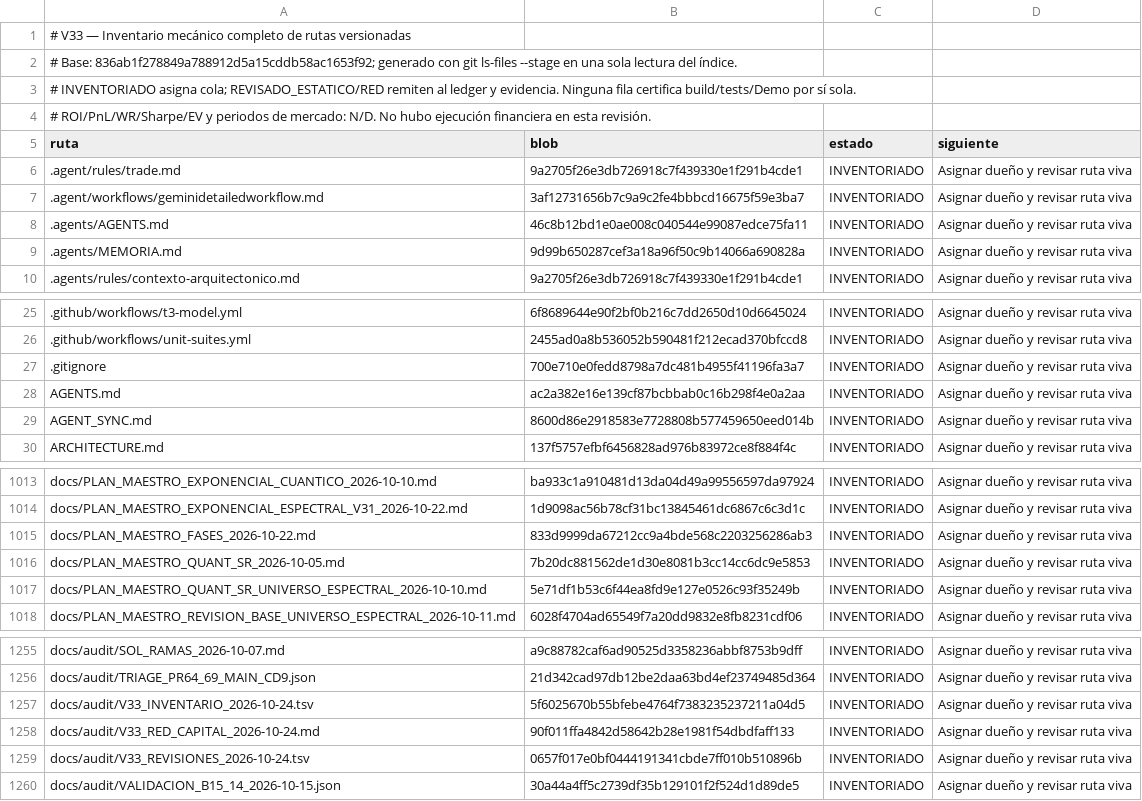
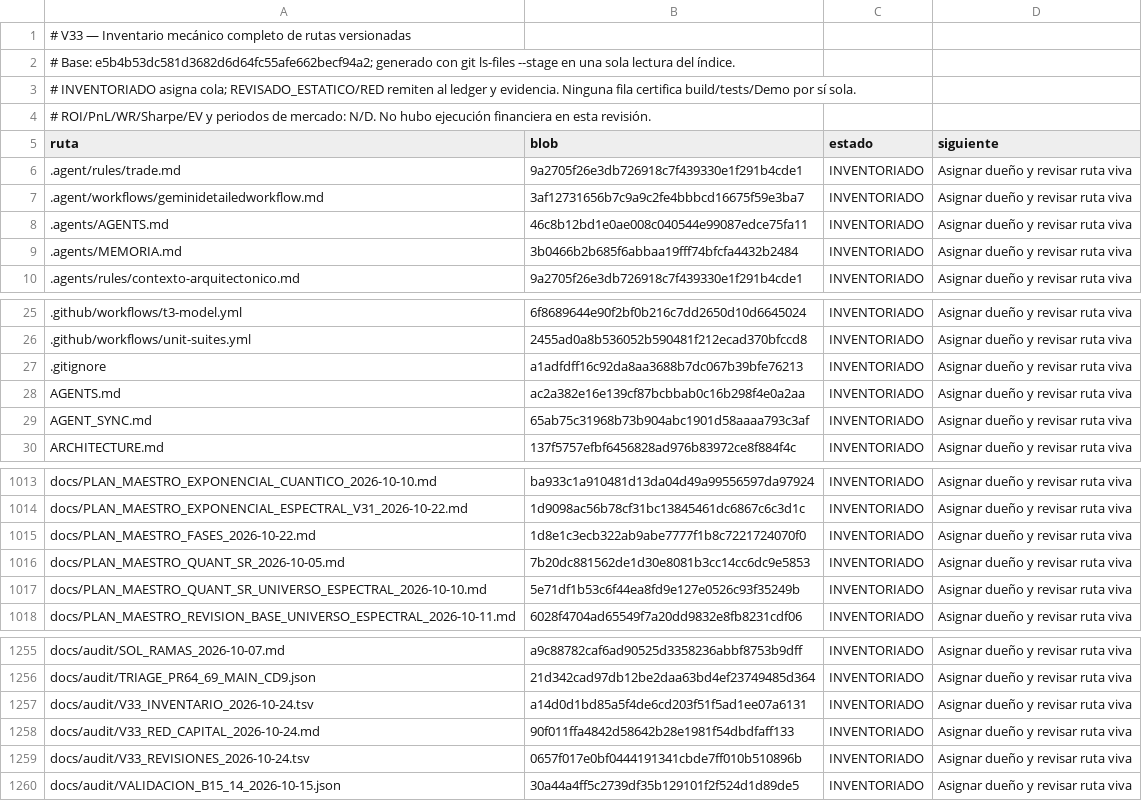
Before and after one commit to Jhona-la/Trader-Gemini, a TSV file: docs/audit/V33_INVENTARIO_2026-10-24.tsv, drawn as a sheet; only a part is shown, gaps mark what is left out.

```diff
--- a/docs/audit/V33_INVENTARIO_2026-10-24.tsv
+++ b/docs/audit/V33_INVENTARIO_2026-10-24.tsv
@@ -1,3 +1,3 @@
 # V33 — Inventario mecánico completo de rutas versionadas
-# Base: 836ab1f278849a788912d5a15cddb58ac1653f92; generado con git ls-files --stage en una sola lectura del índice.
+# Base: e5b4b53dc581d3682d6d64fc55afe662becf94a2; generado con git ls-files --stage en una sola lectura del índice.
 # INVENTORIADO asigna cola; REVISADO_ESTATICO/RED remiten al ledger y evidencia. Ninguna fila certifica build/tests/Demo por sí sola.
@@ -8,3 +8,3 @@ ruta	blob	estado	siguiente
 .agents/AGENTS.md	46c8b12bd1e0ae008c040544e99087edce75fa11	INVENTORIADO	Asignar dueño y revisar ruta viva
-.agents/MEMORIA.md	9d99b650287cef3a18a96f50c9b14066a690828a	INVENTORIADO	Asignar dueño y revisar ruta viva
+.agents/MEMORIA.md	3b0466b2b685f6abbaa19fff74bfcfa4432b2484	INVENTORIADO	Asignar dueño y revisar ruta viva
 .agents/rules/contexto-arquitectonico.md	9a2705f26e3db726918c7f439330e1f291b4cde1	INVENTORIADO	Asignar dueño y revisar ruta viva
@@ -26,5 +26,5 @@ ruta	blob	estado	siguiente
 .github/workflows/unit-suites.yml	2455ad0a8b536052b590481f212ecad370bfccd8	INVENTORIADO	Asignar dueño y revisar ruta viva
-.gitignore	700e710e0fedd8798a7dc481b4955f41196fa3a7	INVENTORIADO	Asignar dueño y revisar ruta viva
+.gitignore	a1adfdff16c92da8aa3688b7dc067b39bfe76213	INVENTORIADO	Asignar dueño y revisar ruta viva
 AGENTS.md	ac2a382e16e139cf87bcbbab0c16b298f4e0a2aa	INVENTORIADO	Asignar dueño y revisar ruta viva
-AGENT_SYNC.md	8600d86e2918583e7728808b577459650eed014b	INVENTORIADO	Asignar dueño y revisar ruta viva
+AGENT_SYNC.md	65ab75c31968b73b904abc1901d58aaaa793c3af	INVENTORIADO	Asignar dueño y revisar ruta viva
 ARCHITECTURE.md	137f5757efbf6456828ad976b83972ce8f884f4c	INVENTORIADO	Asignar dueño y revisar ruta viva
@@ -1014,3 +1014,3 @@ docs/PLAN_MAESTRO_EXPONENCIAL_CUANTICO_2026-10-10.md	ba933c1a910481d13da04d49a99
 docs/PLAN_MAESTRO_EXPONENCIAL_ESPECTRAL_V31_2026-10-22.md	1d9098ac56b78cf31bc13845461dc6867c6c3d1c	INVENTORIADO	Asignar dueño y revisar ruta viva
-docs/PLAN_MAESTRO_FASES_2026-10-22.md	833d9999da67212cc9a4bde568c2203256286ab3	INVENTORIADO	Asignar dueño y revisar ruta viva
+docs/PLAN_MAESTRO_FASES_2026-10-22.md	1d8e1c3ecb322ab9abe7777f1b8c7221724070f0	INVENTORIADO	Asignar dueño y revisar ruta viva
 docs/PLAN_MAESTRO_QUANT_SR_2026-10-05.md	7b20dc881562de1d30e8081b3cc14cc6dc9e5853	INVENTORIADO	Asignar dueño y revisar ruta viva
@@ -1256,3 +1256,3 @@ docs/audit/SOL_RAMAS_2026-10-07.md	a9c88782caf6ad90525d3358236abbf8753b9dff	INVE
 docs/audit/TRIAGE_PR64_69_MAIN_CD9.json	21d342cad97db12be2daa63bd4ef23749485d364	INVENTORIADO	Asignar dueño y revisar ruta viva
-docs/audit/V33_INVENTARIO_2026-10-24.tsv	5f6025670b55bfebe4764f7383235237211a04d5	INVENTORIADO	Asignar dueño y revisar ruta viva
+docs/audit/V33_INVENTARIO_2026-10-24.tsv	a14d0d1bd85a5f4de6cd203f51f5ad1ee07a6131	INVENTORIADO	Asignar dueño y revisar ruta viva
 docs/audit/V33_RED_CAPITAL_2026-10-24.md	90f011ffa4842d58642b28e1981f54dbdfaff133	INVENTORIADO	Asignar dueño y revisar ruta viva
```
Also changed, not shown: docs/audit/V33_REVISIONES_2026-10-24.tsv, 3 other files.
